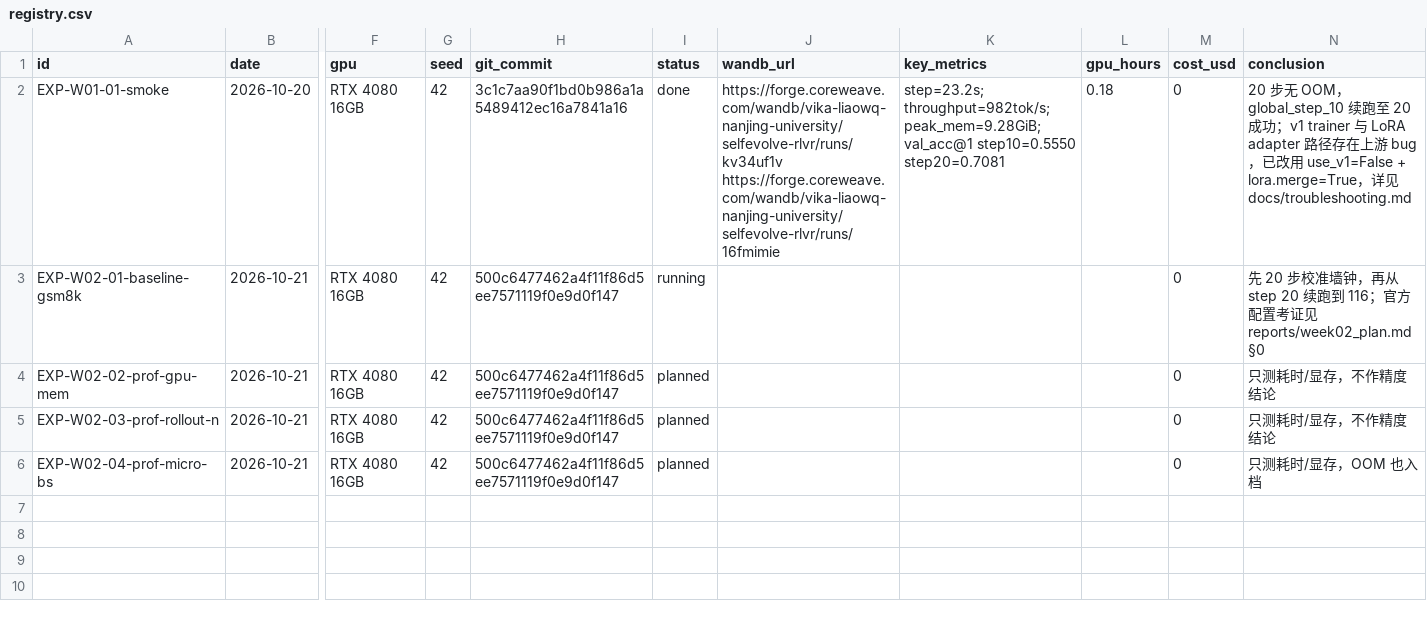
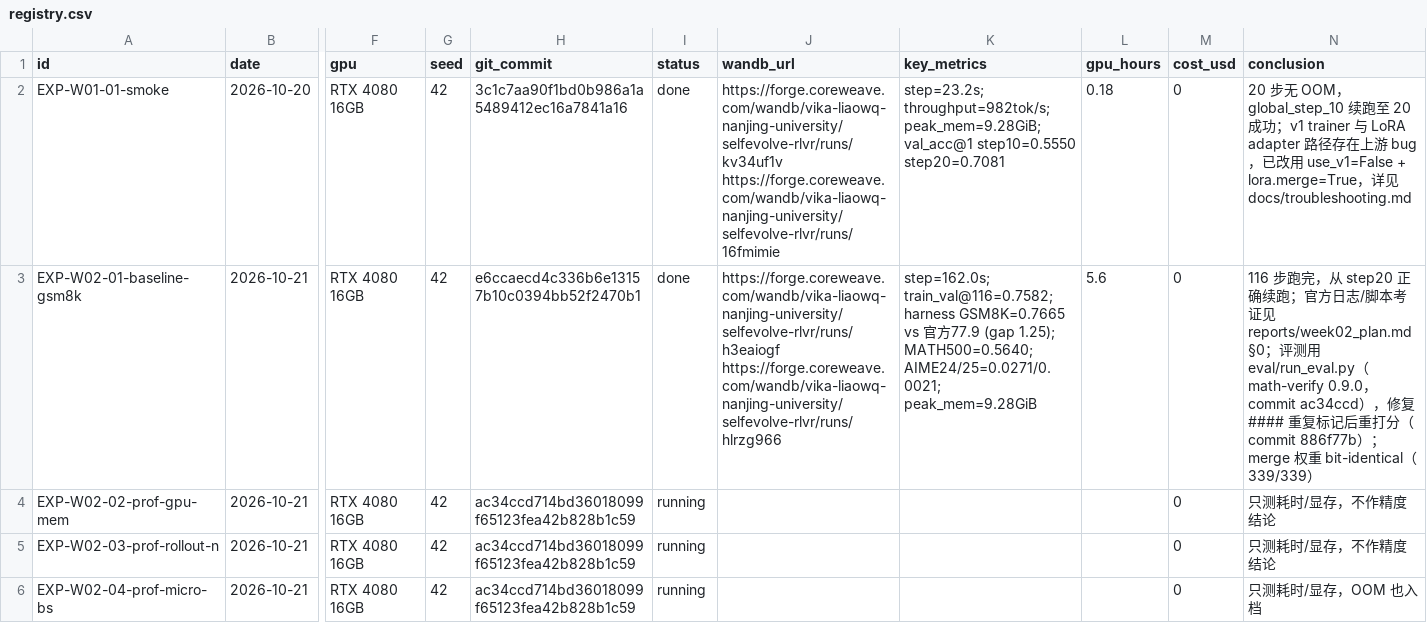
Before and after one commit to vikawq/SelfEvolve_RLVR, a CSV file: experiments/registry.csv, drawn as a sheet; only a part is shown, gaps mark what is left out; the diff names each change by its address in the sheet, - before the commit and + after, or states it on an @@ line.

Commit message:
W2: record baseline eval results, rescore fix, registry and docs (profiling pending)

```diff
--- a/experiments/registry.csv
+++ b/experiments/registry.csv
-H3 (git_commit): 500c6477462a4f11f86d5ee7571119f0e9d0f147
+H3 (git_commit): e6ccaecd4c336b6e13157b10c0394bb52f2470b1
-I3 (status): running
+I3 (status): done
-J3 (wandb_url): (empty)
+J3 (wandb_url): https://forge.coreweave.com/wandb/vika-liaowq-nanjing-university/selfevolve-rlvr/runs/h3eaiogf https://forge.coreweave.com/wandb/vika-liaowq-nanjing-university/selfevolve-rlvr/runs/hlrzg966
-K3 (key_metrics): (empty)
+K3 (key_metrics): step=162.0s; train_val@116=0.7582; harness GSM8K=0.7665 vs 官方77.9 (gap 1.25); MATH500=0.5640; AIME24/25=0.0271/0.0021; peak_mem=9.28GiB
-L3 (gpu_hours): (empty)
+L3 (gpu_hours): 5.6
-N3 (conclusion): 先 20 步校准墙钟，再从 step 20 续跑到 116；官方配置考证见 reports/week02_plan.md §0
+N3 (conclusion): 116 步跑完，从 step20 正确续跑；官方日志/脚本考证见 reports/week02_plan.md §0；评测用 eval/run_eval.py（math-verify 0.9.0，commit ac34ccd），修复 #### 重复标记后重打分（commit 886f77b）；merge 权重 bit-identical（339/339）
-H4:H6 (git_commit): 500c6477462a4f11f86d5ee7571119f0e9d0f147
+H4:H6 (git_commit): ac34ccd714bd36018099f65123fea42b828b1c59
-I4:I6 (status): planned
+I4:I6 (status): running
```
Also changed, not shown: 5 other files.
